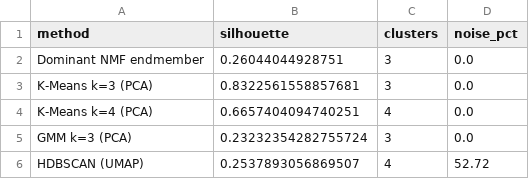
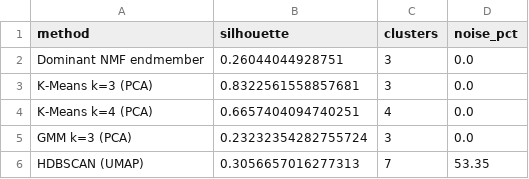
Before and after one commit to tellnoone/tofsims-hyperspectral-pipeline, a CSV file: Data/processed/segmentation_metrics.csv, drawn as a sheet.

```diff
--- a/Data/processed/segmentation_metrics.csv
+++ b/Data/processed/segmentation_metrics.csv
@@ -5,2 +5,2 @@ K-Means k=4 (PCA),0.6657404094740251,4,0.0
 GMM k=3 (PCA),0.23232354282755724,3,0.0
-HDBSCAN (UMAP),0.2537893056869507,4,52.72
+HDBSCAN (UMAP),0.3056657016277313,7,53.35
```
Also changed, not shown: Data/processed/03_cross_method_agreement.csv, Data/processed/03_hdbscan_sensitivity.csv, 11 other files.
